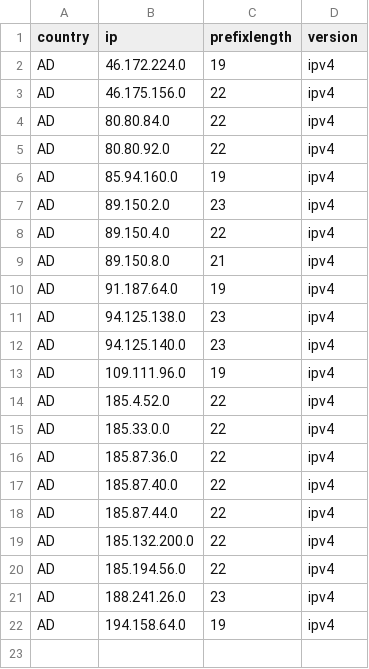
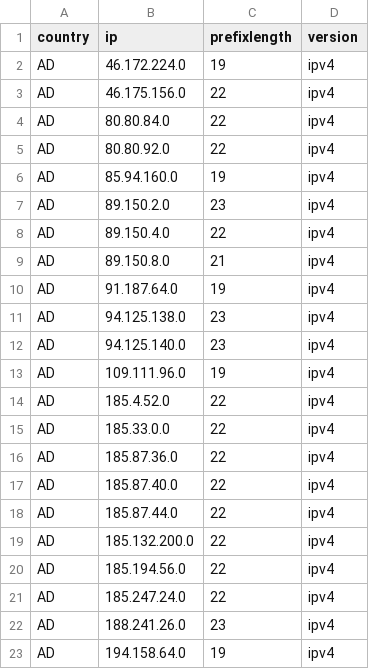
Before and after one commit to HotCakeX/Official-IANA-IP-blocks, a CSV file: CSV/IPV4/AD.csv, drawn as a sheet.

```diff
--- a/CSV/IPV4/AD.csv
+++ b/CSV/IPV4/AD.csv
@@ -20,2 +20,3 @@ AD,185.132.200.0,22,ipv4
 AD,185.194.56.0,22,ipv4
+AD,185.247.24.0,22,ipv4
 AD,188.241.26.0,23,ipv4
```
Also changed, not shown: CSV/IPV4/CV.csv, CSV/IPV4/ES.csv, 55 other files.
